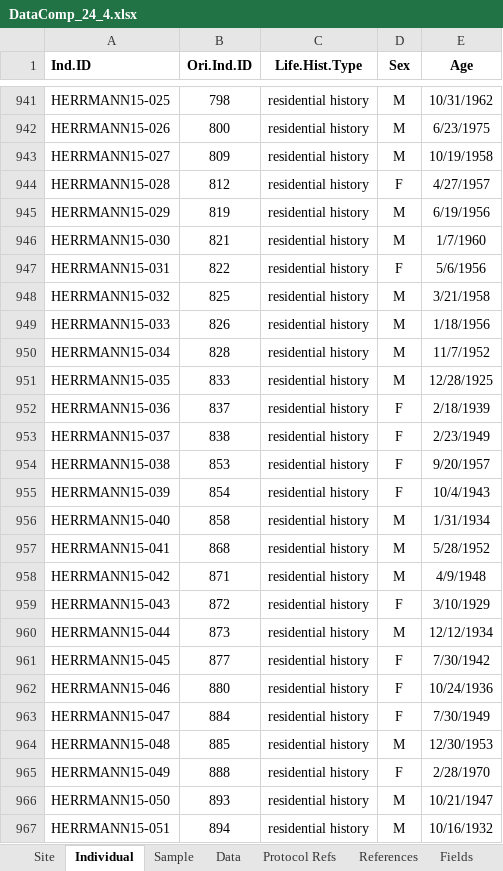
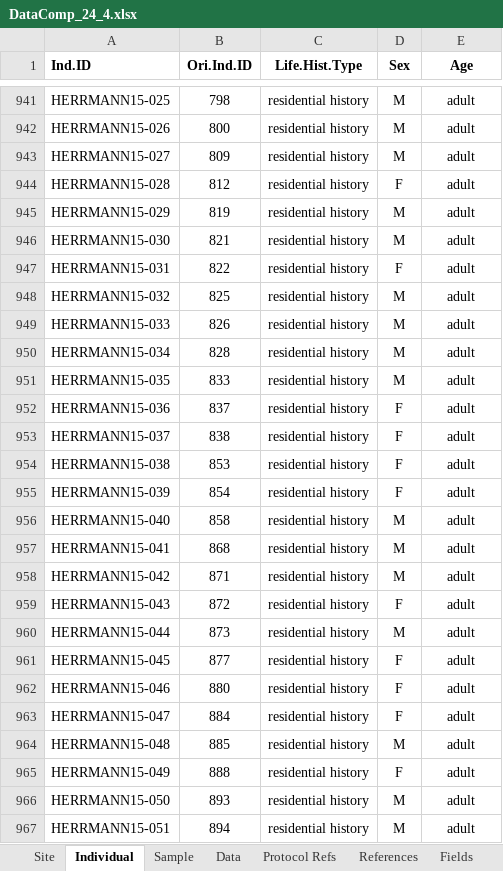
Before and after one commit to SPATIAL-Lab/ForensicIsoTissues, an Excel workbook: data/DataComp_24_4.xlsx, sheet Individual, drawn as a sheet; only a part is shown, gaps mark what is left out; values as stored, in another font and other column widths than the file's, no borders; conditional formats not drawn; the diff covers the shown part only; the diff names each change by its address in the sheet, - before the commit and + after, or states it on an @@ line.

```diff
--- a/data/DataComp_24_4.xlsx (sheet Individual)
+++ b/data/DataComp_24_4.xlsx (sheet Individual)
-E941 (Age): 10/31/1962
+E941 (Age): adult
-E942 (Age): 6/23/1975
+E942 (Age): adult
-E943 (Age): 10/19/1958
+E943 (Age): adult
-E944 (Age): 4/27/1957
+E944 (Age): adult
-E945 (Age): 6/19/1956
+E945 (Age): adult
-E946 (Age): 1/7/1960
+E946 (Age): adult
-E947 (Age): 5/6/1956
+E947 (Age): adult
-E948 (Age): 3/21/1958
+E948 (Age): adult
-E949 (Age): 1/18/1956
+E949 (Age): adult
-E950 (Age): 11/7/1952
+E950 (Age): adult
-E951 (Age): 12/28/1925
+E951 (Age): adult
-E952 (Age): 2/18/1939
+E952 (Age): adult
-E953 (Age): 2/23/1949
+E953 (Age): adult
-E954 (Age): 9/20/1957
+E954 (Age): adult
-E955 (Age): 10/4/1943
+E955 (Age): adult
-E956 (Age): 1/31/1934
+E956 (Age): adult
-E957 (Age): 5/28/1952
+E957 (Age): adult
-E958 (Age): 4/9/1948
+E958 (Age): adult
-E959 (Age): 3/10/1929
+E959 (Age): adult
-E960 (Age): 12/12/1934
+E960 (Age): adult
-E961 (Age): 7/30/1942
+E961 (Age): adult
-E962 (Age): 10/24/1936
+E962 (Age): adult
-E963 (Age): 7/30/1949
+E963 (Age): adult
-E964 (Age): 12/30/1953
+E964 (Age): adult
-E965 (Age): 2/28/1970
+E965 (Age): adult
-E966 (Age): 10/21/1947
+E966 (Age): adult
-E967 (Age): 10/16/1932
+E967 (Age): adult
```
Also changed, not shown: 621 edited cells elsewhere in this sheet, sheet Data, 8 other files.
